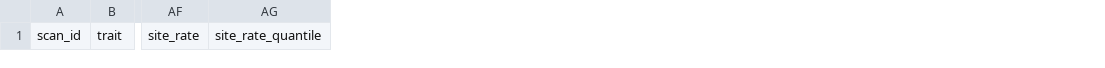
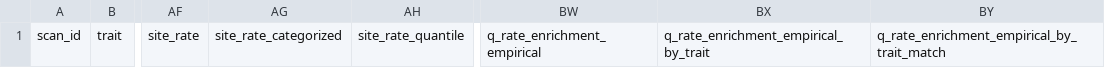
Before and after one commit to kfuku52/csubst, a TSV file: reports/csubst_scan_pepc_20260625/default/csubst_scan.tsv, drawn as a sheet; only a part is shown, gaps mark what is left out; the diff names each change by its address in the sheet, - before the commit and + after, or states it on an @@ line.

```diff
--- a/reports/csubst_scan_pepc_20260625/default/csubst_scan.tsv
+++ b/reports/csubst_scan_pepc_20260625/default/csubst_scan.tsv
+column AG, row 1: site_rate_categorized
+column BW, row 1: q_rate_enrichment_empirical
+column BX, row 1: q_rate_enrichment_empirical_by_trait
+column BY, row 1: q_rate_enrichment_empirical_by_trait_match
```
Also changed, not shown: reports/csubst_scan_pepc_20260625/default/csubst_scan_units.tsv, reports/csubst_scan_pepc_20260625/independent_all/csubst_scan_units.tsv, 16 other files.
